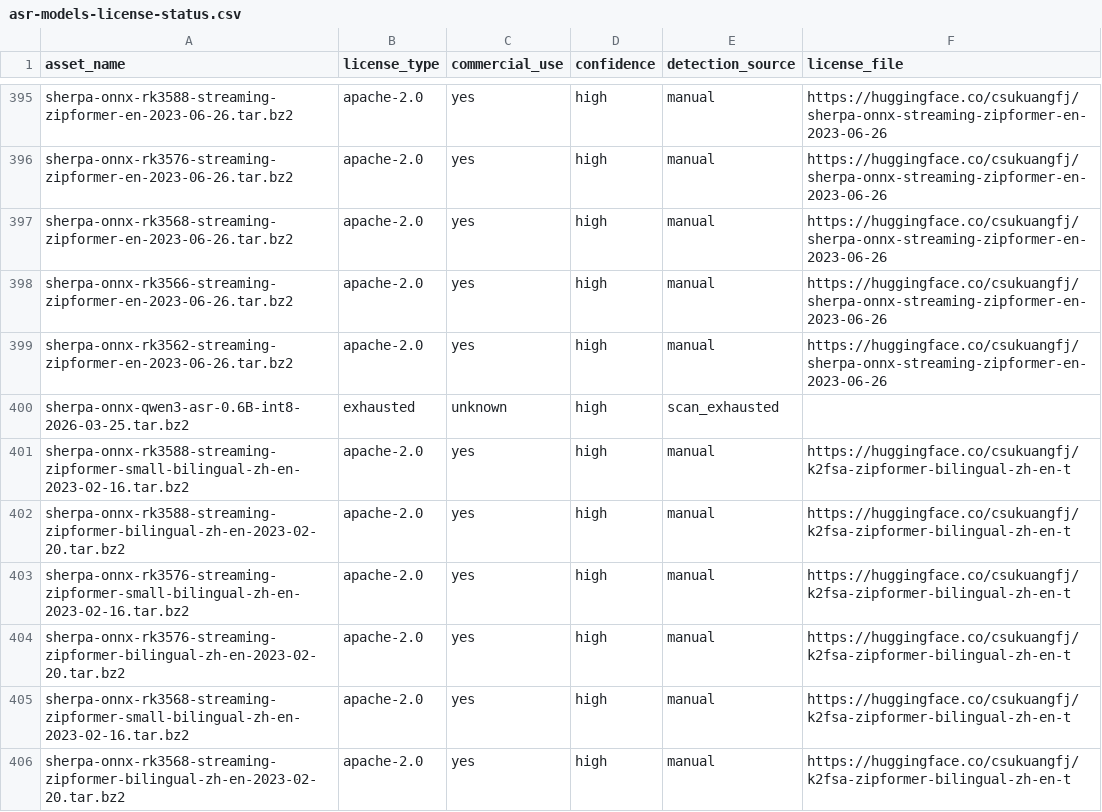
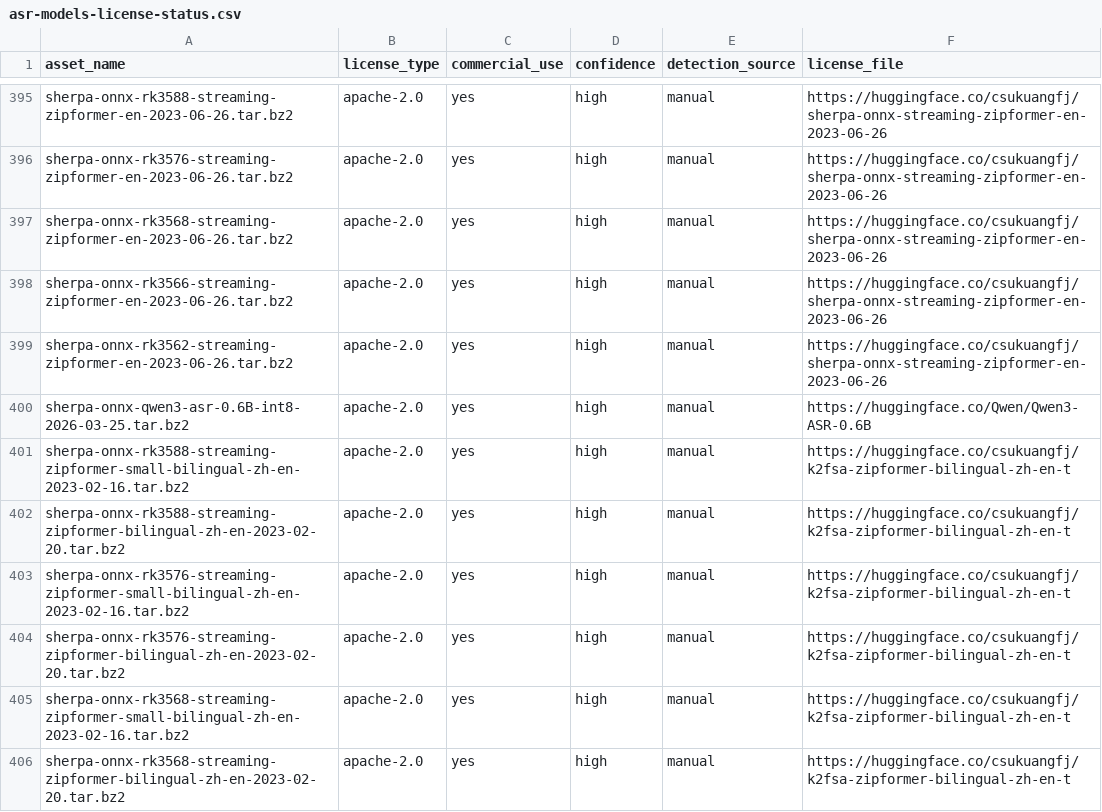
Before and after one commit to XDcobra/react-native-sherpa-onnx, a CSV file: android/src/main/assets/model_licenses/asr-models-license-status.csv, drawn as a sheet; only a part is shown, gaps mark what is left out.

Commit message:
feat(licenses): update Qwen3-ASR model license status to Apache 2.0 in Android and iOS CSV files

```diff
--- a/android/src/main/assets/model_licenses/asr-models-license-status.csv
+++ b/android/src/main/assets/model_licenses/asr-models-license-status.csv
@@ -399,3 +399,3 @@ sherpa-onnx-rk3566-streaming-zipformer-en-2023-06-26.tar.bz2,apache-2.0,yes,high
 sherpa-onnx-rk3562-streaming-zipformer-en-2023-06-26.tar.bz2,apache-2.0,yes,high,manual,https://huggingface.co/csukuangfj/sherpa-onnx-streaming-zipformer-en-2023-06-26
-sherpa-onnx-qwen3-asr-0.6B-int8-2026-03-25.tar.bz2,exhausted,unknown,high,scan_exhausted,
+sherpa-onnx-qwen3-asr-0.6B-int8-2026-03-25.tar.bz2,apache-2.0,yes,high,manual,https://huggingface.co/Qwen/Qwen3-ASR-0.6B
 sherpa-onnx-rk3588-streaming-zipformer-small-bilingual-zh-en-2023-02-16.tar.bz2,apache-2.0,yes,high,manual,https://huggingface.co/csukuangfj/k2fsa-zipformer-bilingual-zh-en-t
```
Also changed, not shown: ios/Resources/model_licenses/asr-models-license-status.csv.
